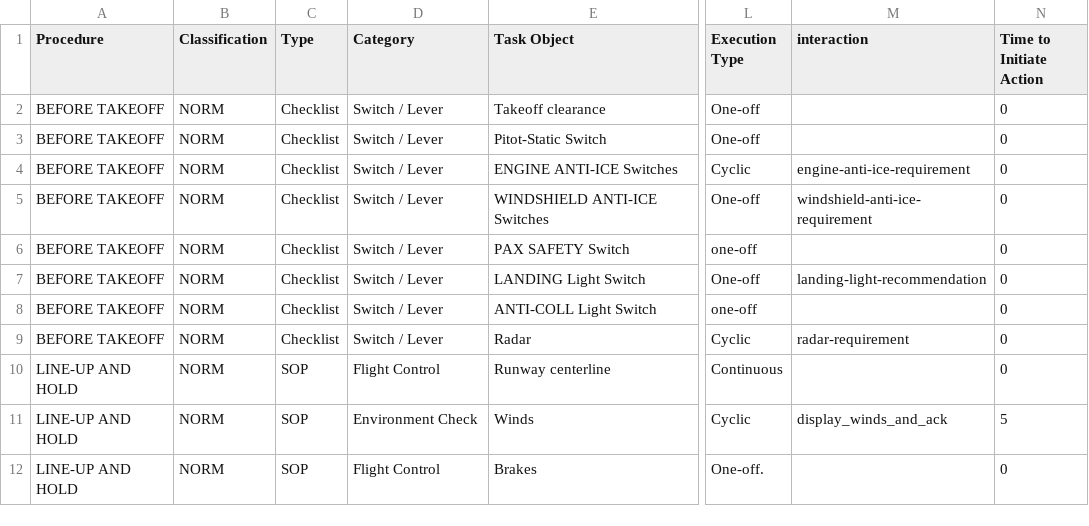
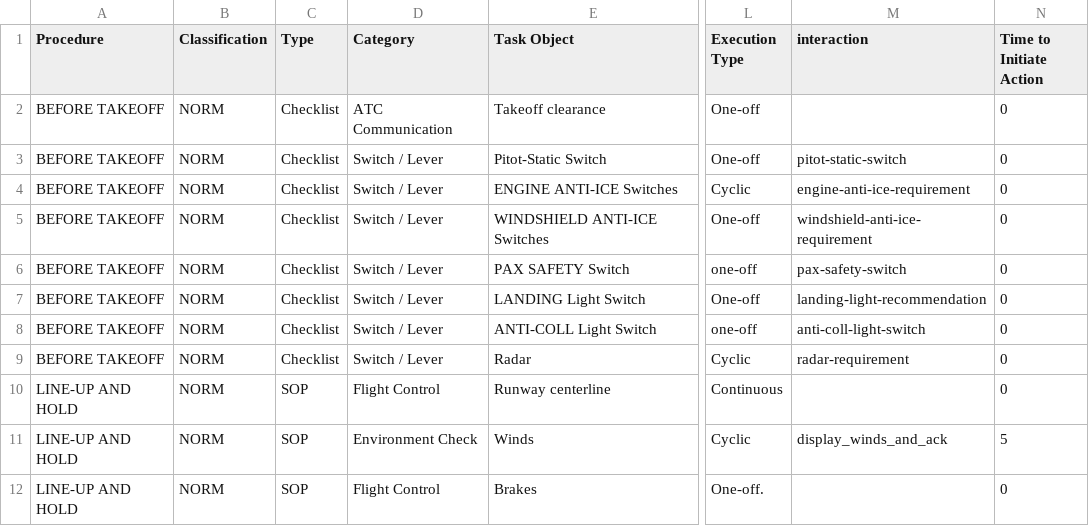
Before and after one commit to Bertonlome/TARS, a CSV file: Core/briefing_export_HIGH_LOA.csv, drawn as a sheet; only a part is shown, gaps mark what is left out; the diff names each change by its address in the sheet, - before the commit and + after, or states it on an @@ line.

```diff
--- a/Core/briefing_export_HIGH_LOA.csv
+++ b/Core/briefing_export_HIGH_LOA.csv
-D2 (Category): Switch / Lever
+D2 (Category): ATC Communication
-M3 (interaction): (empty)
+M3 (interaction): pitot-static-switch
-M6 (interaction): (empty)
+M6 (interaction): pax-safety-switch
-M8 (interaction): (empty)
+M8 (interaction): anti-coll-light-switch
```
Also changed, not shown: 5 other files.
